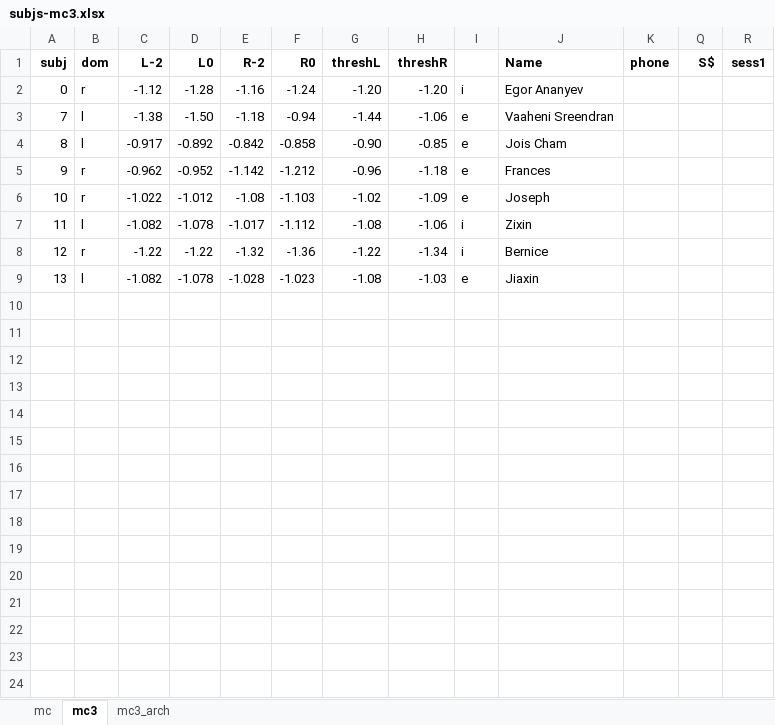
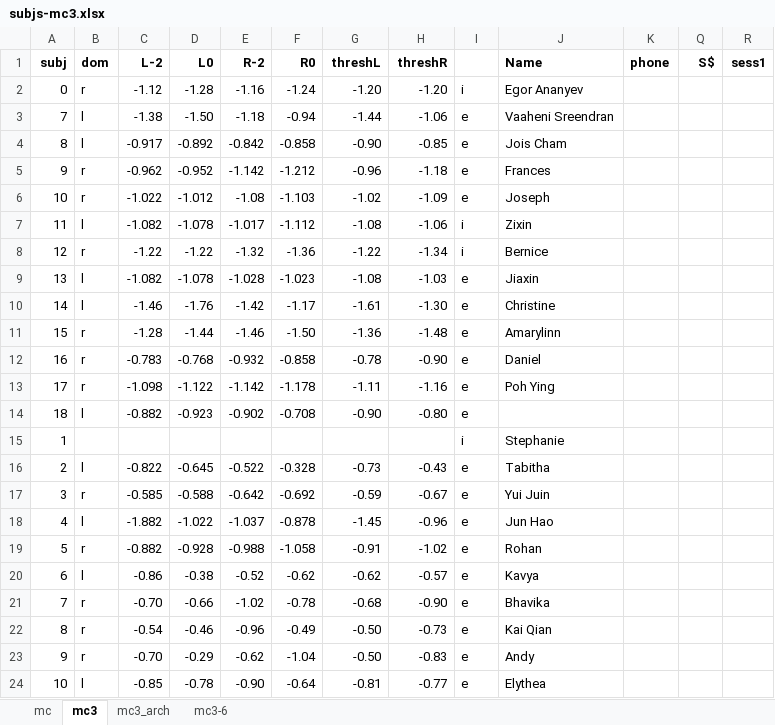
Before and after one commit to egorananyev/mc3, an Excel workbook: subjs-mc3.xlsx, sheet mc3, drawn as a sheet; values as stored, in another font and other column widths than the file's, no borders; conditional formats not drawn; the diff names each change by its address in the sheet, - before the commit and + after, or states it on an @@ line.

```diff
--- a/subjs-mc3.xlsx (sheet mc3)
+++ b/subjs-mc3.xlsx (sheet mc3)
+sheet tab: mc3-6
+row 10: 14 | l | -1.46 | -1.76 | -1.42 | -1.17 | -1.61 | -1.30 | e | Christine
+row 11: 15 | r | -1.28 | -1.44 | -1.46 | -1.50 | -1.36 | -1.48 | e | Amarylinn
+row 12: 16 | r | -0.783 | -0.768 | -0.932 | -0.858 | -0.78 | -0.90 | e | Daniel
+row 13: 17 | r | -1.098 | -1.122 | -1.142 | -1.178 | -1.11 | -1.16 | e | Poh Ying
+row 14: 18 | l | -0.882 | -0.923 | -0.902 | -0.708 | -0.90 | -0.80 | e
+row 15: 1 |  |  |  |  |  |  |  | i | Stephanie
+row 16: 2 | l | -0.822 | -0.645 | -0.522 | -0.328 | -0.73 | -0.43 | e | Tabitha
+row 17: 3 | r | -0.585 | -0.588 | -0.642 | -0.692 | -0.59 | -0.67 | e | Yui Juin
+row 18: 4 | l | -1.882 | -1.022 | -1.037 | -0.878 | -1.45 | -0.96 | e | Jun Hao
+row 19: 5 | r | -0.882 | -0.928 | -0.988 | -1.058 | -0.91 | -1.02 | e | Rohan
+row 20: 6 | l | -0.86 | -0.38 | -0.52 | -0.62 | -0.62 | -0.57 | e | Kavya
+row 21: 7 | r | -0.70 | -0.66 | -1.02 | -0.78 | -0.68 | -0.90 | e | Bhavika
+row 22: 8 | r | -0.54 | -0.46 | -0.96 | -0.49 | -0.50 | -0.73 | e | Kai Qian
+row 23: 9 | r | -0.70 | -0.29 | -0.62 | -1.04 | -0.50 | -0.83 | e | Andy
+row 24: 10 | l | -0.85 | -0.78 | -0.90 | -0.64 | -0.81 | -0.77 | e | Elythea
```
Also changed, not shown: 16 other files.
